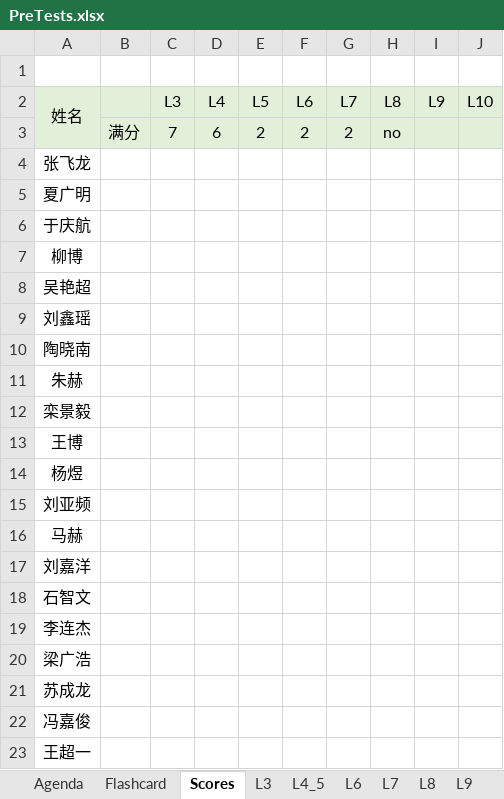
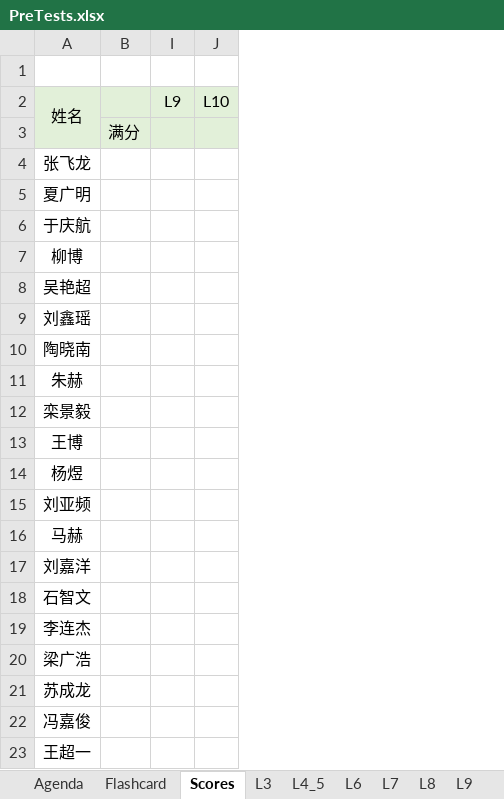
Before and after one commit to stemproaca/pdm, an Excel workbook: Classes/PreTests.xlsx, sheet Scores, drawn as a sheet; only a part is shown; values as stored, in another font and other column widths than the file's, no borders; the diff names each change by its address in the sheet, - before the commit and + after, or states it on an @@ line.

```diff
--- a/Classes/PreTests.xlsx (sheet Scores)
+++ b/Classes/PreTests.xlsx (sheet Scores)
@@ column C hidden, rows 2-3: L3 | 7 @@
@@ column D hidden, rows 2-3: L4 | 6 @@
@@ column E hidden, rows 2-3: L5 | 2 @@
@@ column F hidden, rows 2-3: L6 | 2 @@
@@ column G hidden, rows 2-3: L7 | 2 @@
@@ column H hidden, rows 2-3: L8 | no @@
```
Also changed, not shown: sheet Agenda, 3 other files.
